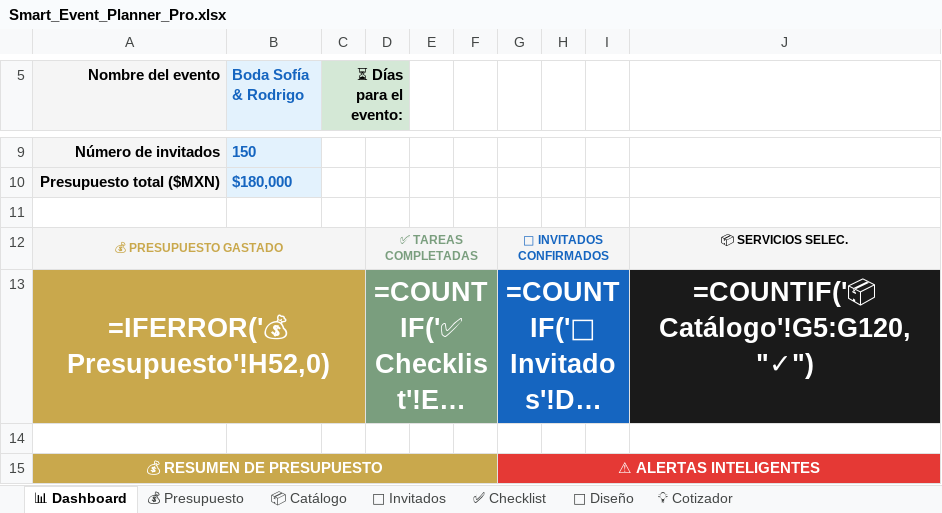
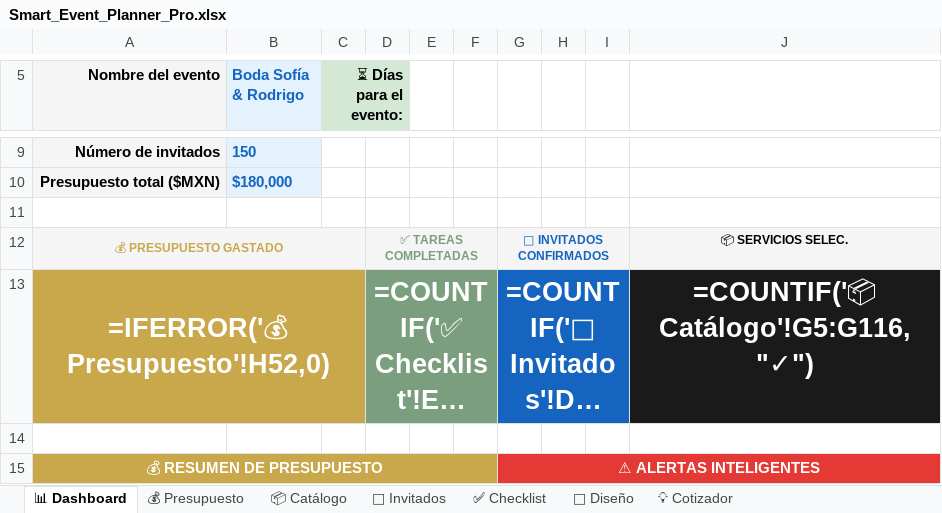
Before and after one commit to 5410m0n0c001/expo-boda-y-15-a-os, an Excel workbook: assets/Smart_Event_Planner_Pro.xlsx, sheet 📊 Dashboard, drawn as a sheet; only a part is shown, gaps mark what is left out; long unchanged cells end in …; values as stored, in another font and other column widths than the file's, no borders; formulas without a stored value are shown as written; the diff names each change by its address in the sheet, - before the commit and + after, or states it on an @@ line.

```diff
--- a/assets/Smart_Event_Planner_Pro.xlsx (sheet 📊 Dashboard)
+++ b/assets/Smart_Event_Planner_Pro.xlsx (sheet 📊 Dashboard)
-J13: =COUNTIF('📦 Catálogo'!G5:G120,"✓")
+J13: =COUNTIF('📦 Catálogo'!G5:G116,"✓")
```
Also changed, not shown: sheet 📦 Catálogo, sheet 💡 Cotizador, formulas that keep their value.
